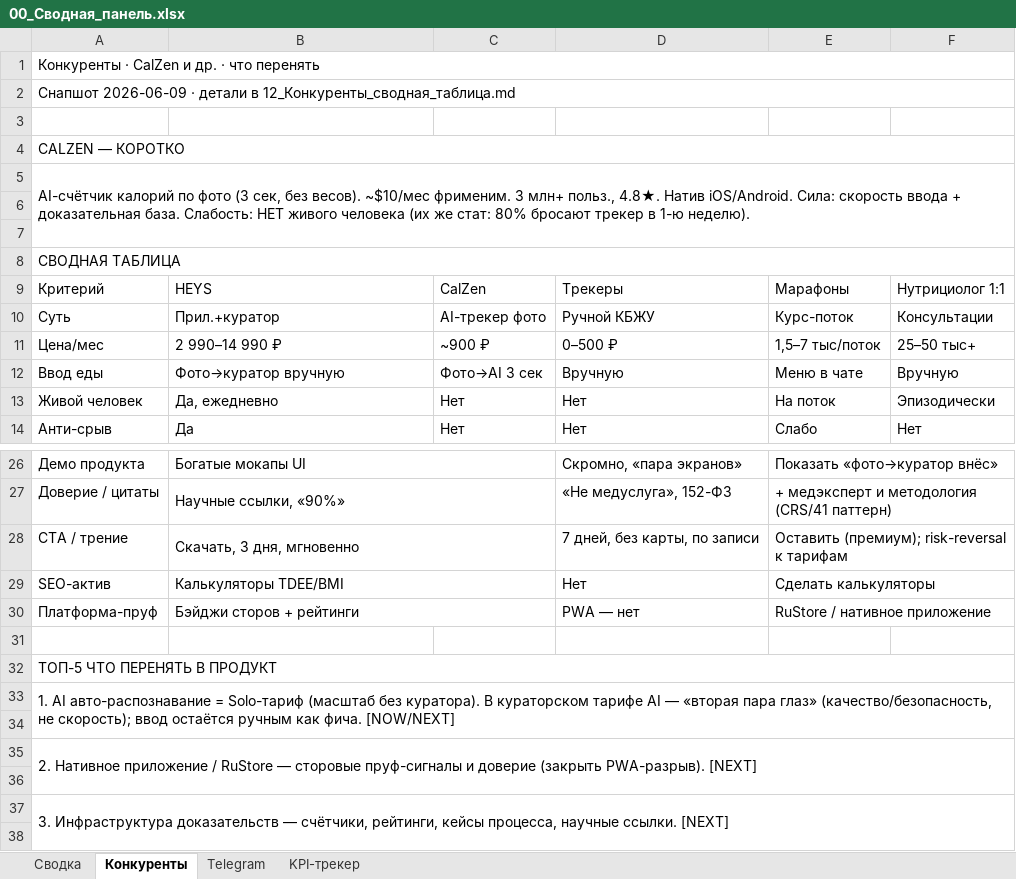
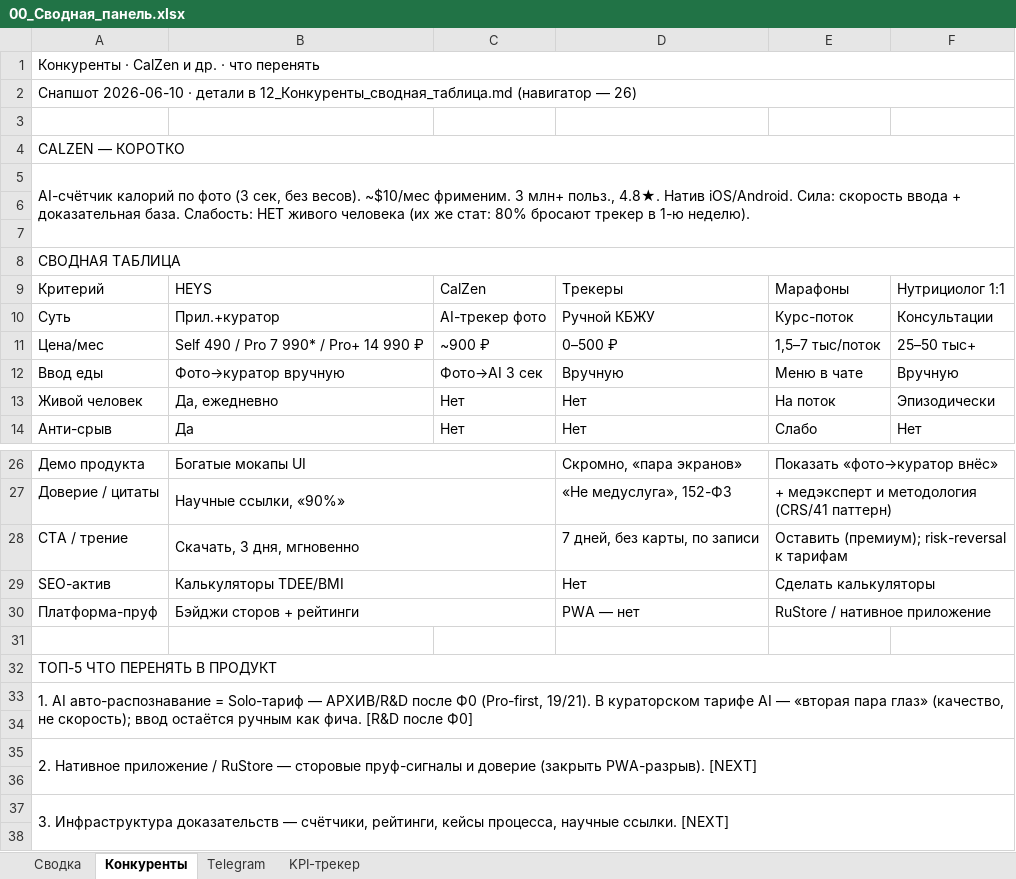
Before and after one commit to kinderlystv-png/HEYS-v2, an Excel workbook: маркетинг/00_Сводная_панель.xlsx, sheet Конкуренты, drawn as a sheet; only a part is shown, gaps mark what is left out; values as stored, in another font and other column widths than the file's, no cell formats; the diff names each change by its address in the sheet, - before the commit and + after, or states it on an @@ line.

```diff
--- a/маркетинг/00_Сводная_панель.xlsx (sheet Конкуренты)
+++ b/маркетинг/00_Сводная_панель.xlsx (sheet Конкуренты)
-A2: Снапшот 2026-06-09 · детали в 12_Конкуренты_сводная_таблица.md
+A2: Снапшот 2026-06-10 · детали в 12_Конкуренты_сводная_таблица.md (навигатор — 26)
-B11: 2 990–14 990 ₽
+B11: Self 490 / Pro 7 990* / Pro+ 14 990 ₽
-A33: …= Solo-тариф (масштаб без куратора). В кураторском тарифе AI — «вторая пара глаз» (качество/безопасность, не скорость); ввод остаётся ручным как фича. [NOW/NEXT]
+A33: …= Solo-тариф — АРХИВ/R&D после Ф0 (Pro-first, 19/21). В кураторском тарифе AI — «вторая пара глаз» (качество, не скорость); ввод остаётся ручным как фича. [R&D после Ф0]
```
Also changed, not shown: sheet Telegram, sheet Сводка, sheet KPI-трекер, cell formats, 5 other files.
